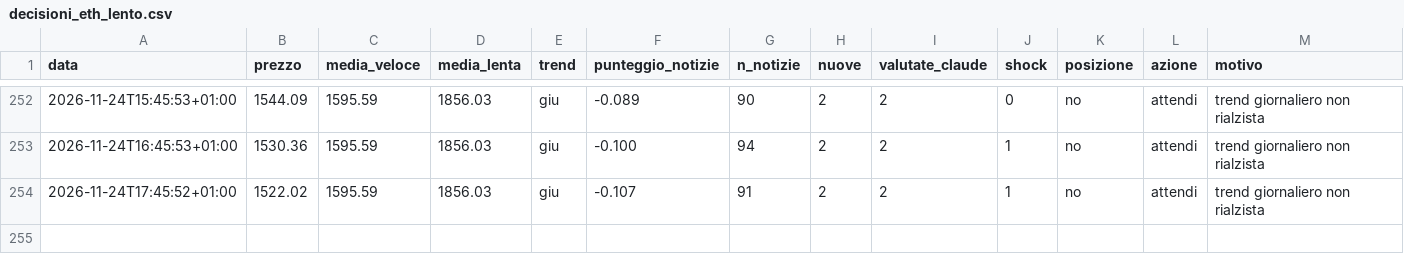
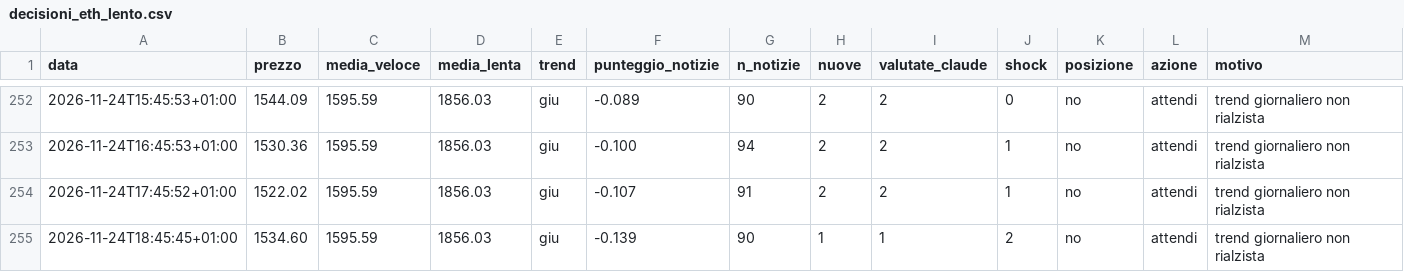
Before and after one commit to Van3d-max/sol-sentinel-, a CSV file: decisioni_eth_lento.csv, drawn as a sheet; only a part is shown, gaps mark what is left out; rows hold the shown columns only; the diff names each change by its address in the sheet, - before the commit and + after, or states it on an @@ line.

```diff
--- a/decisioni_eth_lento.csv
+++ b/decisioni_eth_lento.csv
+row 255: 2026-11-24T18:45:45+01:00 | 1534.60 | 1595.59 | 1856.03 | giu | -0.139 | 90 | 1 | 1 | 2 | no | attendi | trend giornaliero non rialzista
```
Also changed, not shown: decisioni_btc_intermedio.csv, decisioni_btc_veloce.csv, 29 other files.
